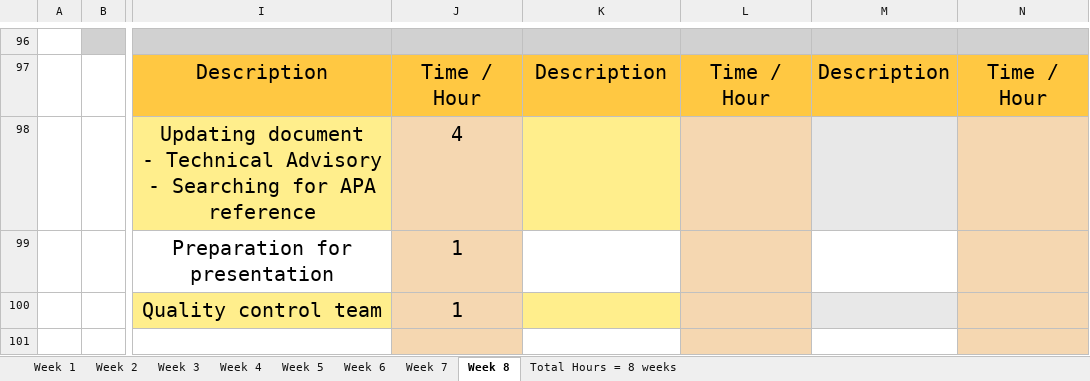
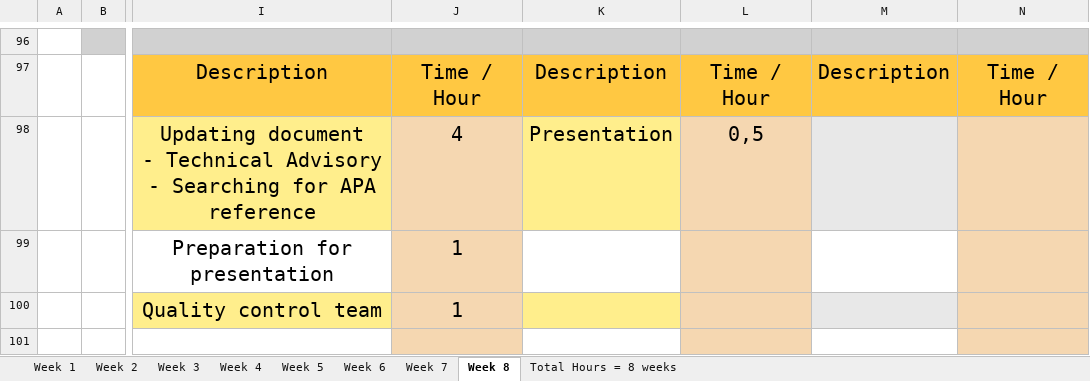
Before and after one commit to MichelleCovali/CovaliBag, an Excel workbook: CovaliBagApp/ProjectInnovateDocumentation/Covali Time Table.xlsx, sheet Week 8, drawn as a sheet; only a part is shown, gaps mark what is left out; values as stored, in another font and other column widths than the file's, no borders; charts and pictures not drawn; the diff names each change by its address in the sheet, - before the commit and + after, or states it on an @@ line.

```diff
--- a/CovaliBagApp/ProjectInnovateDocumentation/Covali Time Table.xlsx (sheet Week 8)
+++ b/CovaliBagApp/ProjectInnovateDocumentation/Covali Time Table.xlsx (sheet Week 8)
-K98: (empty)
+K98: Presentation
-L98: (empty)
+L98: 0,5
```
Also changed, not shown: sheet Week 1, sheet Total Hours = 8 weeks, sheet Week 3, sheet Week 2, sheet Week 7, 11 other files.
